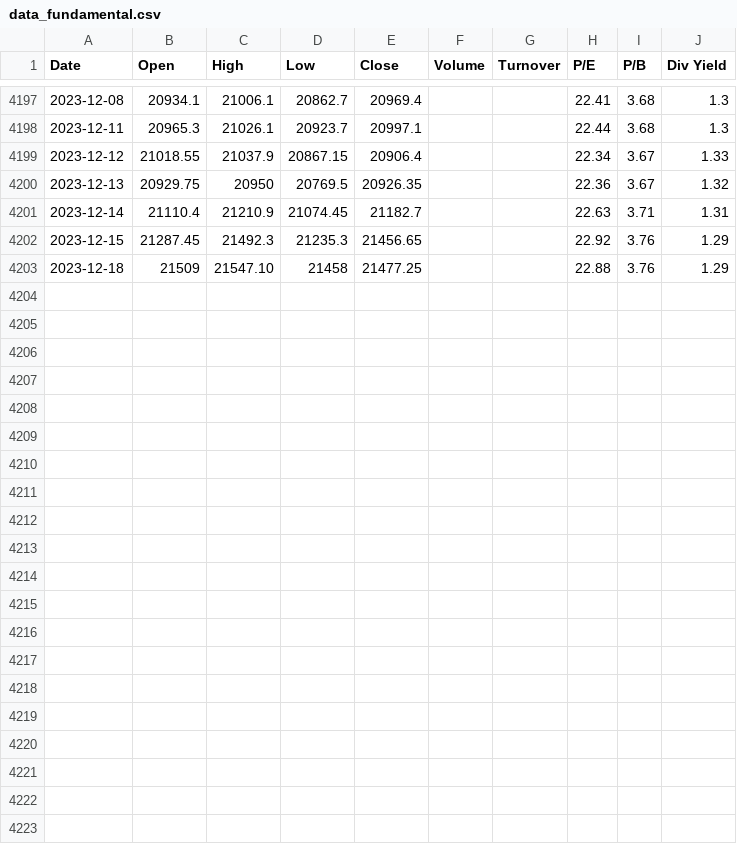
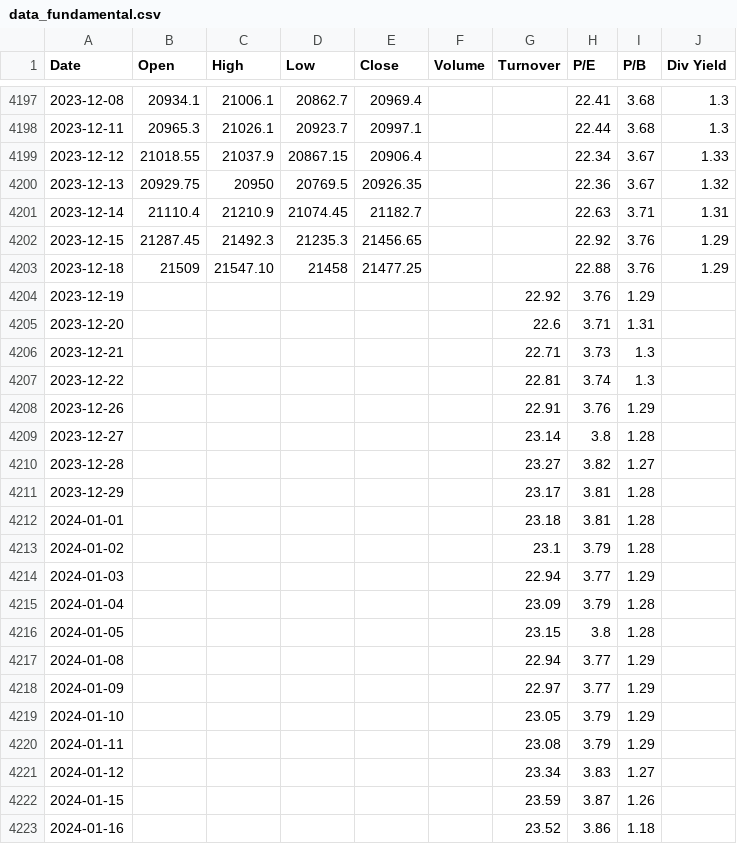
Before and after one commit to anirbanghoshsbi/data, a CSV file: data_fundamental.csv, drawn as a sheet; only a part is shown, gaps mark what is left out.

Commit message:
Update data_fundamental.csv

```diff
--- a/data_fundamental.csv
+++ b/data_fundamental.csv
@@ -4203 +4203,21 @@ Date,Open,High,Low,Close,Volume,Turnover,P/E,P/B,Div Yield
 2023-12-18,21509,21547.10,21458,21477.25,,,22.88,3.76,1.29
+2023-12-19,,,,,,22.92,3.76,1.29
+2023-12-20,,,,,,22.6,3.71,1.31
+2023-12-21,,,,,,22.71,3.73,1.3
+2023-12-22,,,,,,22.81,3.74,1.3
+2023-12-26,,,,,,22.91,3.76,1.29
+2023-12-27,,,,,,23.14,3.8,1.28
+2023-12-28,,,,,,23.27,3.82,1.27
+2023-12-29,,,,,,23.17,3.81,1.28
+2024-01-01,,,,,,23.18,3.81,1.28
+2024-01-02,,,,,,23.1,3.79,1.28
+2024-01-03,,,,,,22.94,3.77,1.29
+2024-01-04,,,,,,23.09,3.79,1.28
+2024-01-05,,,,,,23.15,3.8,1.28
+2024-01-08,,,,,,22.94,3.77,1.29
+2024-01-09,,,,,,22.97,3.77,1.29
+2024-01-10,,,,,,23.05,3.79,1.29
+2024-01-11,,,,,,23.08,3.79,1.29
+2024-01-12,,,,,,23.34,3.83,1.27
+2024-01-15,,,,,,23.59,3.87,1.26
+2024-01-16,,,,,,23.52,3.86,1.18
```
